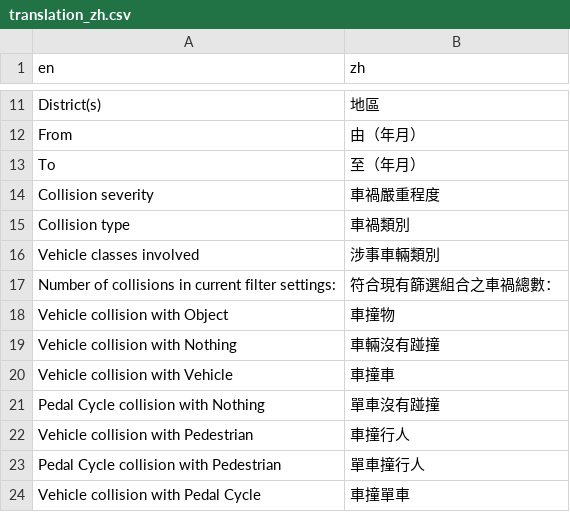
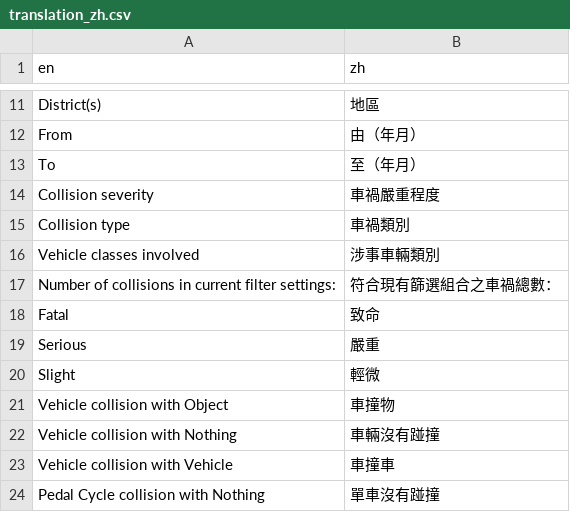
Before and after one commit to Hong-Kong-Districts-Info/hktrafficcollisions, a CSV file: inst/app/translation/translation_zh.csv, drawn as a sheet; only a part is shown, gaps mark what is left out; the shorter side is filled out with more unchanged rows.

```diff
--- a/inst/app/translation/translation_zh.csv
+++ b/inst/app/translation/translation_zh.csv
@@ -17,2 +17,5 @@ Vehicle classes involved,涉事車輛類別
 Number of collisions in current filter settings: ,符合現有篩選組合之車禍總數：
+Fatal,致命
+Serious,嚴重
+Slight,輕微
 Vehicle collision with Object,車撞物
```
Also changed, not shown: 1 other file.
